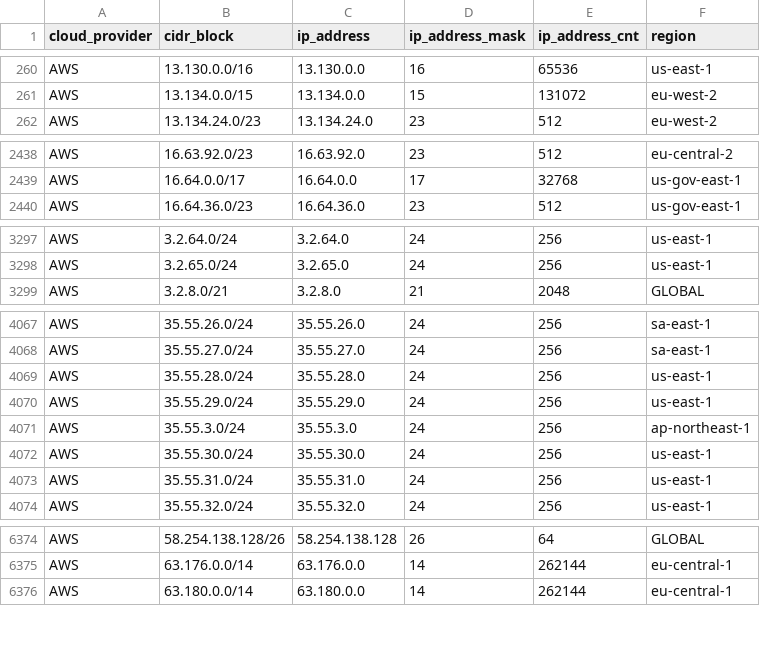
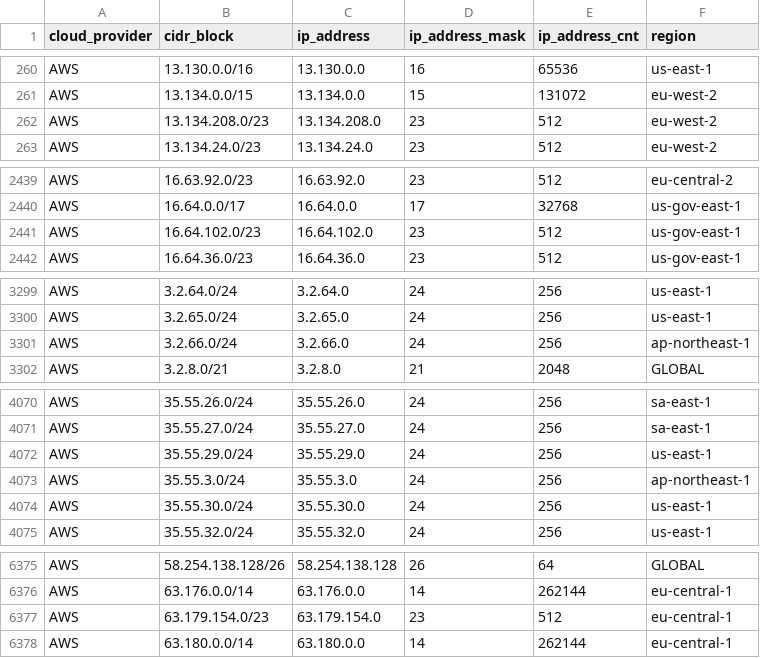
Before and after one commit to danilabs/public-cloud-provider-ip-ranges, a CSV file: data/providers/aws.csv, drawn as a sheet; only a part is shown, gaps mark what is left out; removed rows and columns are numbered as before the commit, all else as after; the diff names each change by its address in the sheet, - before the commit and + after, or states it on an @@ line.

```diff
--- a/data/providers/aws.csv
+++ b/data/providers/aws.csv
+row 262: AWS | 13.134.208.0/23 | 13.134.208.0 | 23 | 512 | eu-west-2
+row 2441: AWS | 16.64.102.0/23 | 16.64.102.0 | 23 | 512 | us-gov-east-1
+row 3301: AWS | 3.2.66.0/24 | 3.2.66.0 | 24 | 256 | ap-northeast-1
-row 4069: AWS | 35.55.28.0/24 | 35.55.28.0 | 24 | 256 | us-east-1
-row 4073: AWS | 35.55.31.0/24 | 35.55.31.0 | 24 | 256 | us-east-1
+row 6377: AWS | 63.179.154.0/23 | 63.179.154.0 | 23 | 512 | eu-central-1
```
Also changed, not shown: 18 other files.
